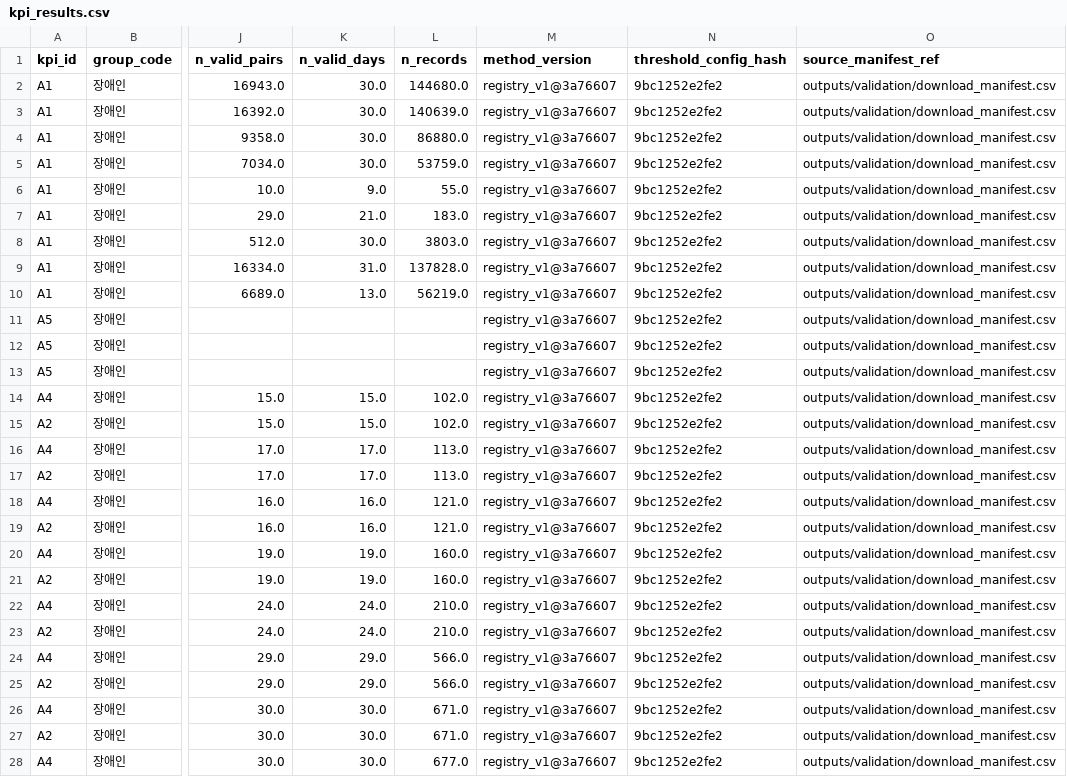
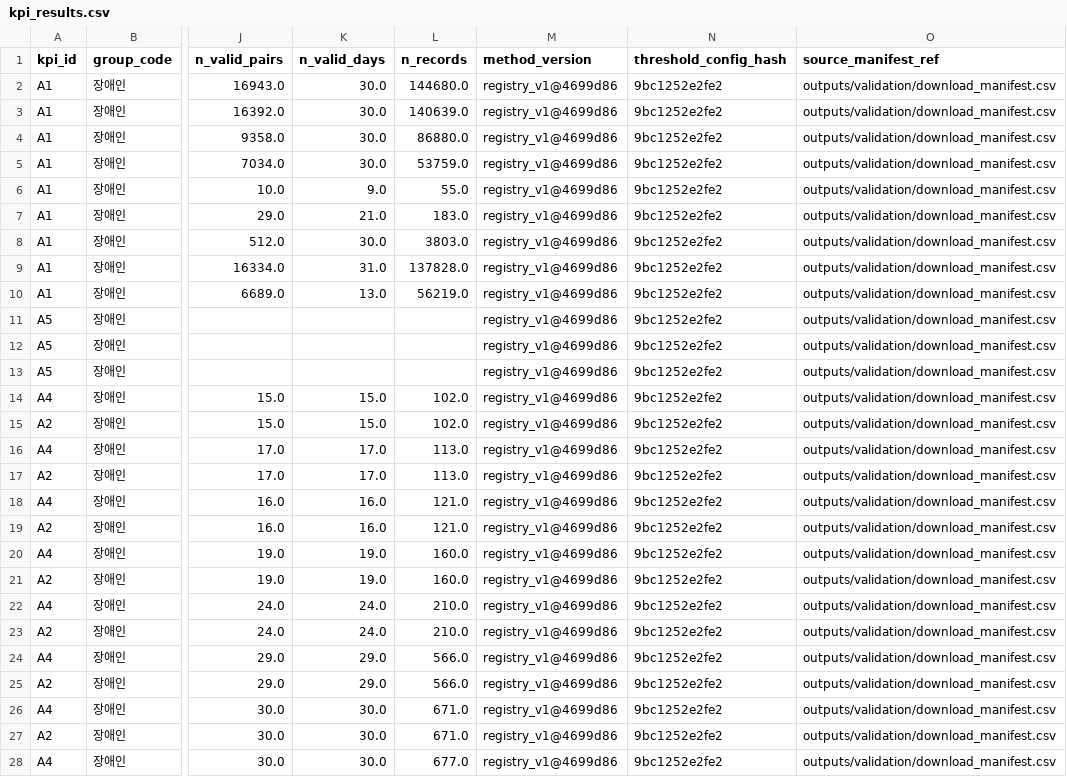
Before and after one commit to kimddong23/seoul-bus-transfer-gap, a CSV file: outputs/tables/kpi_results.csv, drawn as a sheet; only a part is shown, gaps mark what is left out; the diff covers the shown part only; the diff names each change by its address in the sheet, - before the commit and + after, or states it on an @@ line.

Commit message:
chore: 산출물의 method_version을 공개 커밋 기준으로 갱신

```diff
--- a/outputs/tables/kpi_results.csv
+++ b/outputs/tables/kpi_results.csv
-M2:M28 (method_version): registry_v1@3a76607
+M2:M28 (method_version): registry_v1@4699d86
```
Also changed, not shown: 61 edited cells elsewhere in this file, 1 other file.
